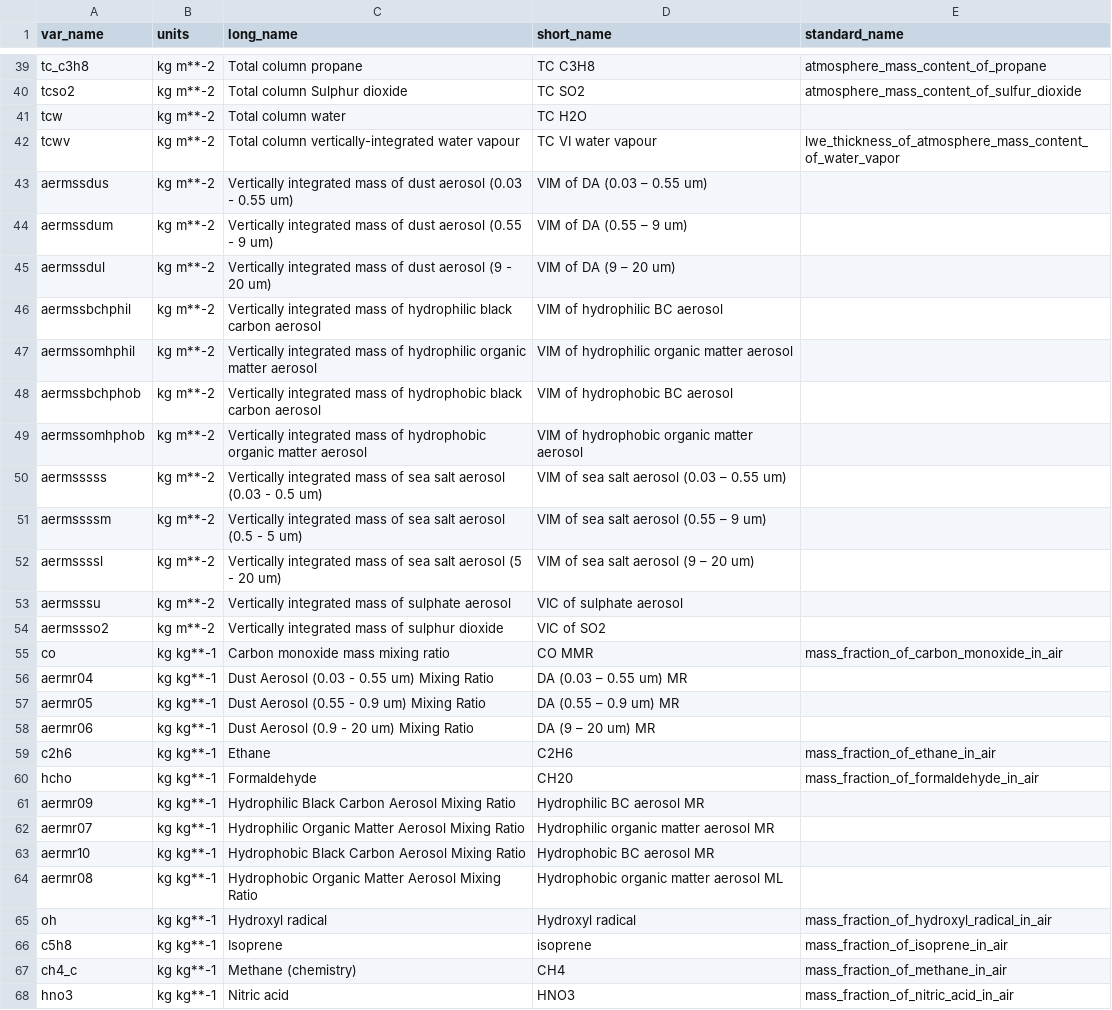
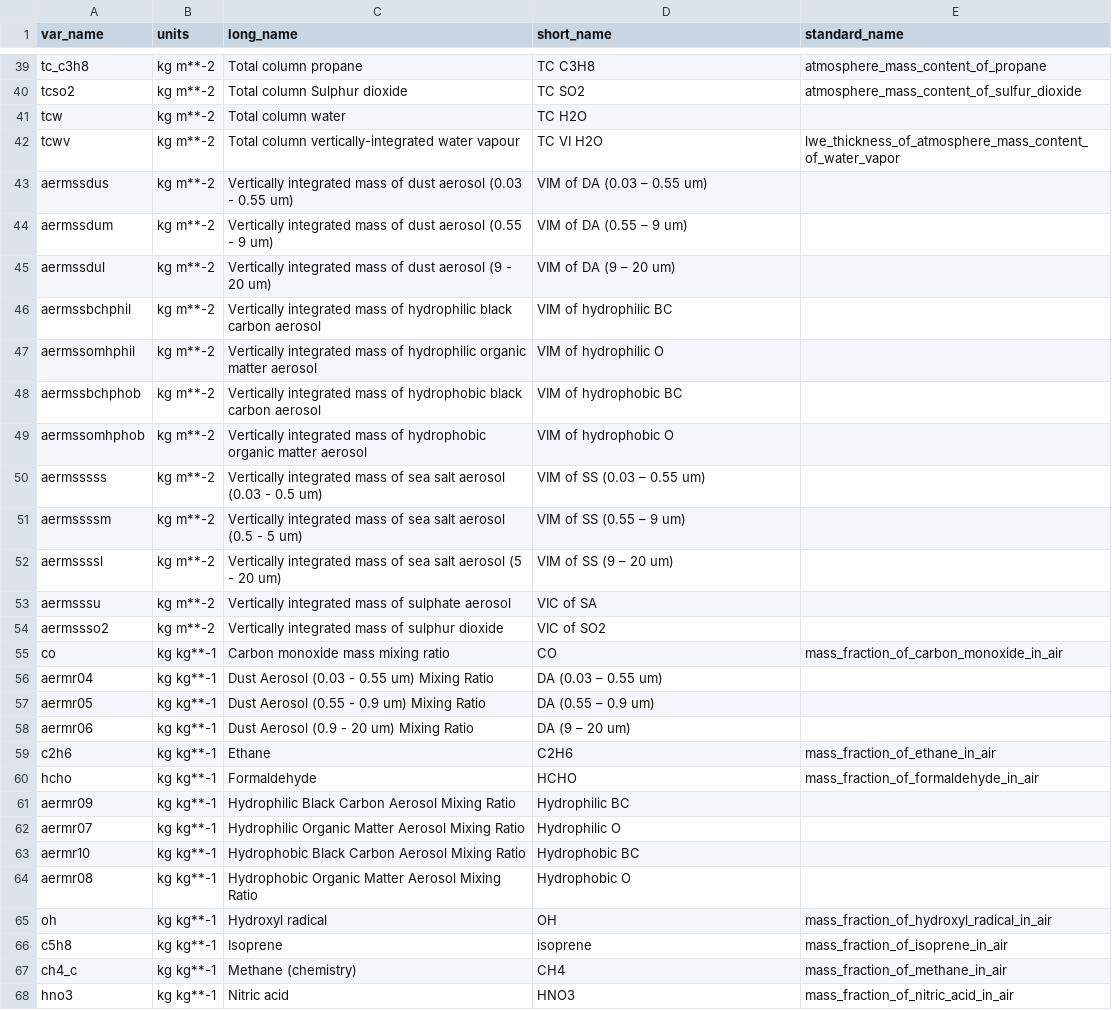
Before and after one commit to mi3nts/environmentalSocialHealth, a CSV file: assets/CAMS_units.csv, drawn as a sheet; only a part is shown, gaps mark what is left out; the diff covers the shown part only.

Commit message:
updated env unit short names

```diff
--- a/assets/CAMS_units.csv
+++ b/assets/CAMS_units.csv
@@ -41,3 +41,3 @@ tcso2,kg m**-2,Total column Sulphur dioxide,TC SO2,atmosphere_mass_content_of_su
 tcw,kg m**-2,Total column water,TC H2O,
-tcwv,kg m**-2,Total column vertically-integrated water vapour,TC VI water vapour,lwe_thickness_of_atmosphere_mass_content_of_water_vapor
+tcwv,kg m**-2,Total column vertically-integrated water vapour,TC VI H2O,lwe_thickness_of_atmosphere_mass_content_of_water_vapor
 aermssdus,kg m**-2,Vertically integrated mass of dust aerosol (0.03 - 0.55 um),VIM of DA (0.03 – 0.55 um),
@@ -45,22 +45,22 @@ aermssdum,kg m**-2,Vertically integrated mass of dust aerosol (0.55 - 9 um),VIM
 aermssdul,kg m**-2,Vertically integrated mass of dust aerosol (9 - 20 um),VIM of DA (9 – 20 um),
-aermssbchphil,kg m**-2,Vertically integrated mass of hydrophilic black carbon aerosol,VIM of hydrophilic BC aerosol,
-aermssomhphil,kg m**-2,Vertically integrated mass of hydrophilic organic matter aerosol,VIM of hydrophilic organic matter aerosol,
-aermssbchphob,kg m**-2,Vertically integrated mass of hydrophobic black carbon aerosol,VIM of hydrophobic BC aerosol,
-aermssomhphob,kg m**-2,Vertically integrated mass of hydrophobic organic matter aerosol,VIM of hydrophobic organic matter aerosol,
-aermsssss,kg m**-2,Vertically integrated mass of sea salt aerosol (0.03 - 0.5 um),VIM of sea salt aerosol (0.03 – 0.55 um),
-aermssssm,kg m**-2,Vertically integrated mass of sea salt aerosol (0.5 - 5 um),VIM of sea salt aerosol (0.55 – 9 um),
-aermssssl,kg m**-2,Vertically integrated mass of sea salt aerosol (5 - 20 um),VIM of sea salt aerosol (9 – 20 um),
-aermsssu,kg m**-2,Vertically integrated mass of sulphate aerosol,VIC of sulphate aerosol,
+aermssbchphil,kg m**-2,Vertically integrated mass of hydrophilic black carbon aerosol,VIM of hydrophilic BC,
+aermssomhphil,kg m**-2,Vertically integrated mass of hydrophilic organic matter aerosol,VIM of hydrophilic O,
+aermssbchphob,kg m**-2,Vertically integrated mass of hydrophobic black carbon aerosol,VIM of hydrophobic BC,
+aermssomhphob,kg m**-2,Vertically integrated mass of hydrophobic organic matter aerosol,VIM of hydrophobic O,
+aermsssss,kg m**-2,Vertically integrated mass of sea salt aerosol (0.03 - 0.5 um),VIM of SS (0.03 – 0.55 um),
+aermssssm,kg m**-2,Vertically integrated mass of sea salt aerosol (0.5 - 5 um),VIM of SS (0.55 – 9 um),
+aermssssl,kg m**-2,Vertically integrated mass of sea salt aerosol (5 - 20 um),VIM of SS (9 – 20 um),
+aermsssu,kg m**-2,Vertically integrated mass of sulphate aerosol,VIC of SA,
 aermssso2,kg m**-2,Vertically integrated mass of sulphur dioxide,VIC of SO2,
-co,kg kg**-1,Carbon monoxide mass mixing ratio,CO MMR,mass_fraction_of_carbon_monoxide_in_air
-aermr04,kg kg**-1,Dust Aerosol (0.03 - 0.55 um) Mixing Ratio,DA (0.03 – 0.55 um) MR,
-aermr05,kg kg**-1,Dust Aerosol (0.55 - 0.9 um) Mixing Ratio,DA (0.55 – 0.9 um) MR,
-aermr06,kg kg**-1,Dust Aerosol (0.9 - 20 um) Mixing Ratio,DA (9 – 20 um) MR,
+co,kg kg**-1,Carbon monoxide mass mixing ratio,CO,mass_fraction_of_carbon_monoxide_in_air
+aermr04,kg kg**-1,Dust Aerosol (0.03 - 0.55 um) Mixing Ratio,DA (0.03 – 0.55 um),
+aermr05,kg kg**-1,Dust Aerosol (0.55 - 0.9 um) Mixing Ratio,DA (0.55 – 0.9 um),
+aermr06,kg kg**-1,Dust Aerosol (0.9 - 20 um) Mixing Ratio,DA (9 – 20 um),
 c2h6,kg kg**-1,Ethane,C2H6,mass_fraction_of_ethane_in_air
-hcho,kg kg**-1,Formaldehyde,CH20,mass_fraction_of_formaldehyde_in_air
-aermr09,kg kg**-1,Hydrophilic Black Carbon Aerosol Mixing Ratio,Hydrophilic BC aerosol MR,
-aermr07,kg kg**-1,Hydrophilic Organic Matter Aerosol Mixing Ratio,Hydrophilic organic matter aerosol MR,
-aermr10,kg kg**-1,Hydrophobic Black Carbon Aerosol Mixing Ratio,Hydrophobic BC aerosol MR,
-aermr08,kg kg**-1,Hydrophobic Organic Matter Aerosol Mixing Ratio,Hydrophobic organic matter aerosol ML,
-oh,kg kg**-1,Hydroxyl radical,Hydroxyl radical,mass_fraction_of_hydroxyl_radical_in_air
+hcho,kg kg**-1,Formaldehyde,HCHO,mass_fraction_of_formaldehyde_in_air
+aermr09,kg kg**-1,Hydrophilic Black Carbon Aerosol Mixing Ratio,Hydrophilic BC,
+aermr07,kg kg**-1,Hydrophilic Organic Matter Aerosol Mixing Ratio,Hydrophilic O,
+aermr10,kg kg**-1,Hydrophobic Black Carbon Aerosol Mixing Ratio,Hydrophobic BC,
+aermr08,kg kg**-1,Hydrophobic Organic Matter Aerosol Mixing Ratio,Hydrophobic O,
+oh,kg kg**-1,Hydroxyl radical,OH,mass_fraction_of_hydroxyl_radical_in_air
 c5h8,kg kg**-1,Isoprene,isoprene,mass_fraction_of_isoprene_in_air
```
Also changed, not shown: 27 edited cells elsewhere in this file, 1 other file.
